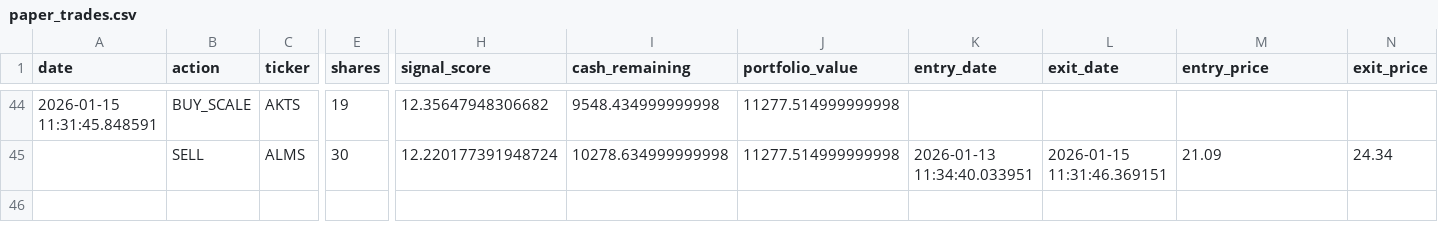
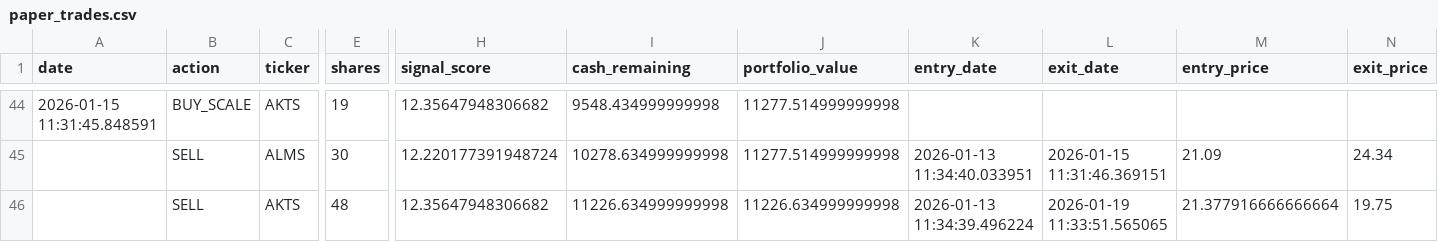
Before and after one commit to Samie-mirghani/insider-cluster-watch, a CSV file: data/paper_trades.csv, drawn as a sheet; only a part is shown, gaps mark what is left out; rows hold the shown columns only; the diff names each change by its address in the sheet, - before the commit and + after, or states it on an @@ line.

```diff
--- a/data/paper_trades.csv
+++ b/data/paper_trades.csv
+row 46:  | SELL | AKTS | 48 | 12.35647948306682 | 11226.634999999998 | 11226.634999999998 | 2026-01-13 11:34:39.496224 | 2026-01-19 11:33:51.565065 | 21.377916666666664 | 19.75
```
Also changed, not shown: 10 other files.
